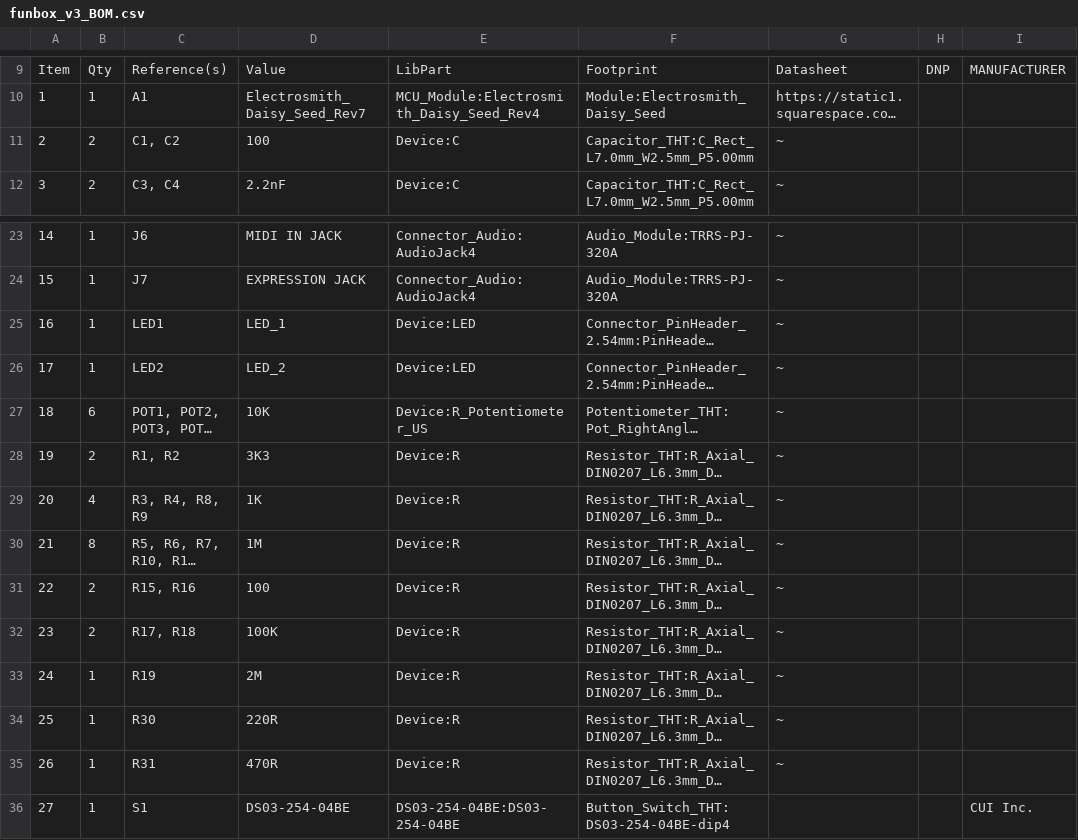
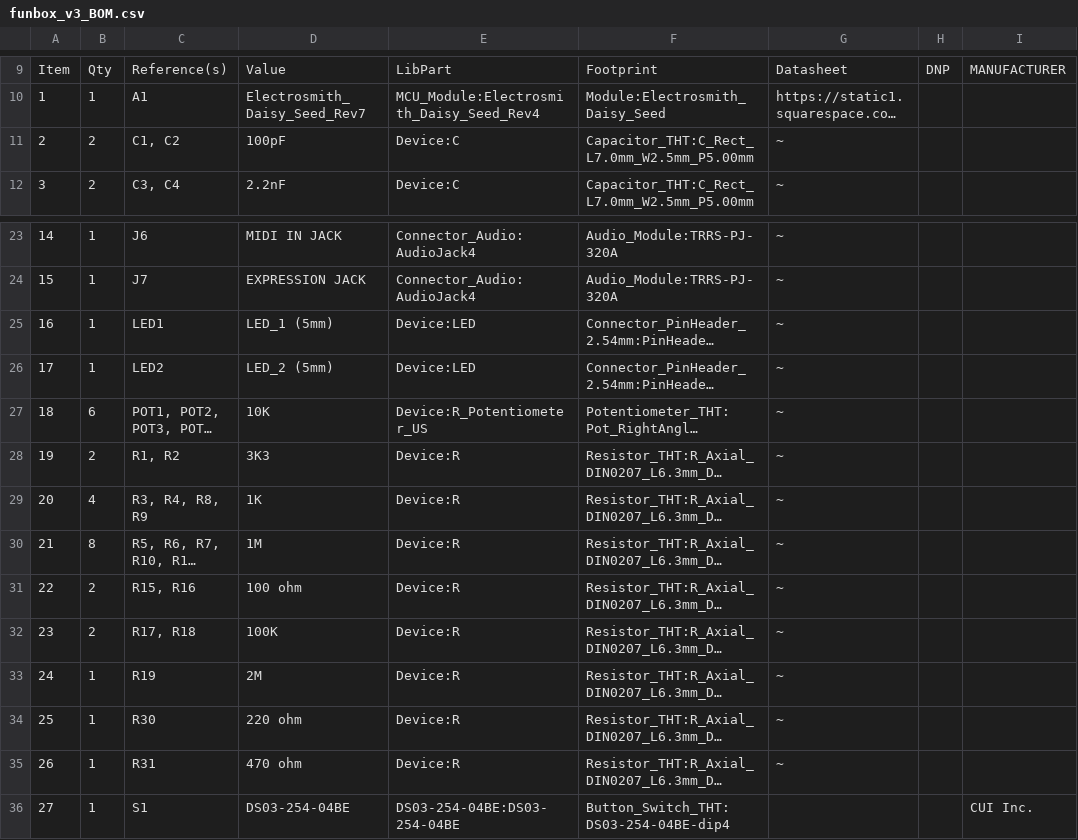
Before and after one commit to GuitarML/FunBox, a CSV file: hardware/funbox_v3_midi_exp/funbox_v3_BOM.csv, drawn as a sheet; only a part is shown, gaps mark what is left out; long unchanged cells end in …; the diff names each change by its address in the sheet, - before the commit and + after, or states it on an @@ line.

Commit message:
Updated bom units

```diff
--- a/hardware/funbox_v3_midi_exp/funbox_v3_BOM.csv
+++ b/hardware/funbox_v3_midi_exp/funbox_v3_BOM.csv
-D11: 100
+D11: 100pF
-D25: LED_1
+D25: LED_1 (5mm)
-D26: LED_2
+D26: LED_2 (5mm)
-D31: 100
+D31: 100 ohm
-D34: 220R
+D34: 220 ohm
-D35: 470R
+D35: 470 ohm
```
